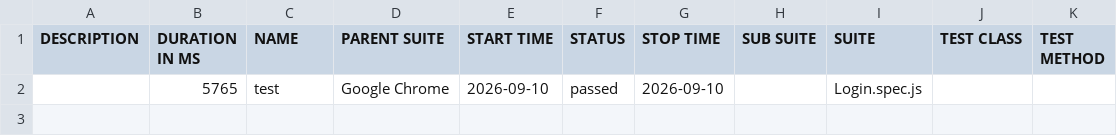
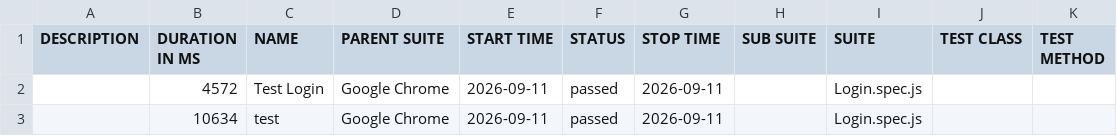
Before and after one commit to kittinankhr-pixel/playwright-allure, a CSV file: data/suites.csv, drawn as a sheet.

```diff
--- a/data/suites.csv
+++ b/data/suites.csv
@@ -1,2 +1,3 @@
 "DESCRIPTION","DURATION IN MS","NAME","PARENT SUITE","START TIME","STATUS","STOP TIME","SUB SUITE","SUITE","TEST CLASS","TEST METHOD"
-"","5765","test","Google Chrome","2026-09-10","passed","2026-09-10","","Login.spec.js","",""
+"","4572","Test Login","Google Chrome","2026-09-11","passed","2026-09-11","","Login.spec.js","",""
+"","10634","test","Google Chrome","2026-09-11","passed","2026-09-11","","Login.spec.js","",""
```
Also changed, not shown: 41 other files.
